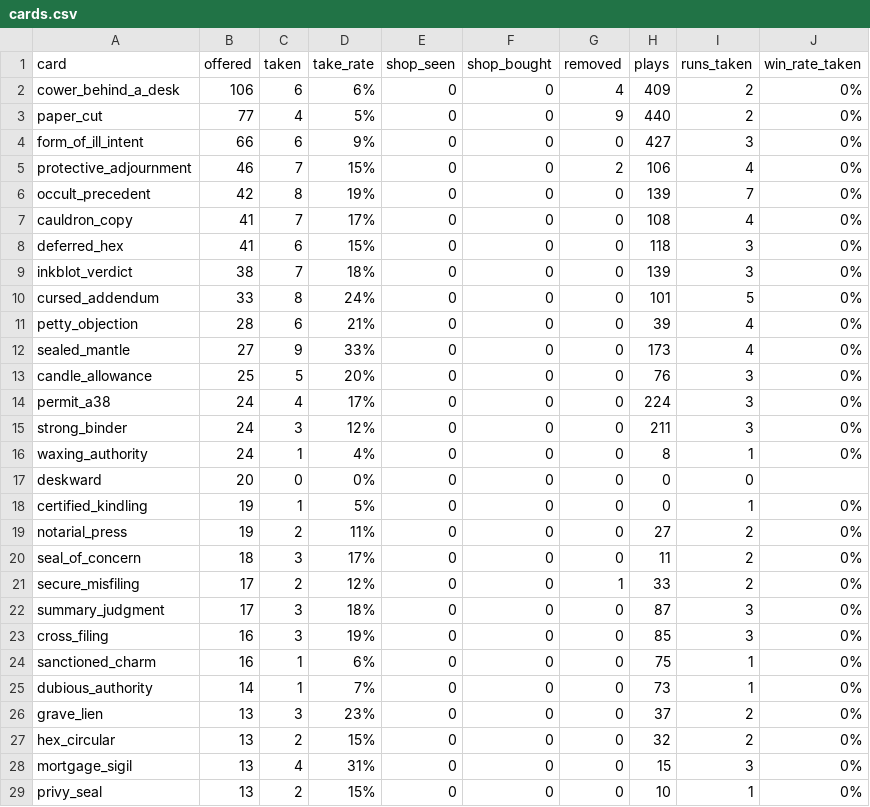
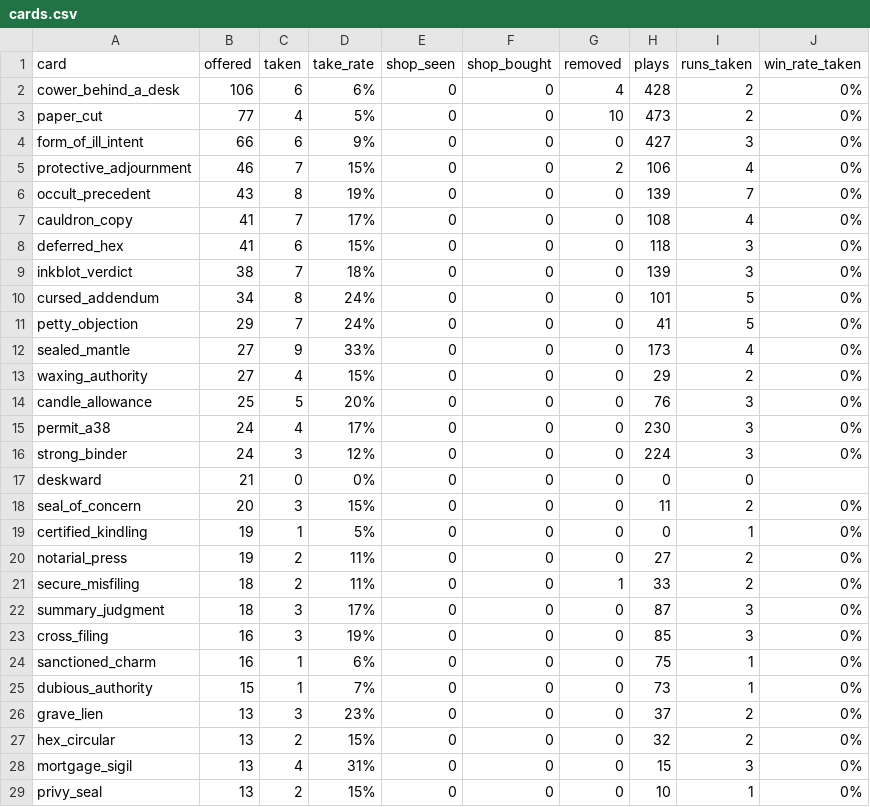
Before and after one commit to Paranoidgrinch/bnb-runs, a CSV file: reports/cards.csv, drawn as a sheet; only a part is shown; the diff covers the shown part only.

```diff
--- a/reports/cards.csv
+++ b/reports/cards.csv
@@ -1,7 +1,7 @@
 card,offered,taken,take_rate,shop_seen,shop_bought,removed,plays,runs_taken,win_rate_taken
-cower_behind_a_desk,106,6,6%,0,0,4,409,2,0%
-paper_cut,77,4,5%,0,0,9,440,2,0%
+cower_behind_a_desk,106,6,6%,0,0,4,428,2,0%
+paper_cut,77,4,5%,0,0,10,473,2,0%
 form_of_ill_intent,66,6,9%,0,0,0,427,3,0%
 protective_adjournment,46,7,15%,0,0,2,106,4,0%
-occult_precedent,42,8,19%,0,0,0,139,7,0%
+occult_precedent,43,8,19%,0,0,0,139,7,0%
 cauldron_copy,41,7,17%,0,0,0,108,4,0%
@@ -9,18 +9,18 @@ deferred_hex,41,6,15%,0,0,0,118,3,0%
 inkblot_verdict,38,7,18%,0,0,0,139,3,0%
-cursed_addendum,33,8,24%,0,0,0,101,5,0%
-petty_objection,28,6,21%,0,0,0,39,4,0%
+cursed_addendum,34,8,24%,0,0,0,101,5,0%
+petty_objection,29,7,24%,0,0,0,41,5,0%
 sealed_mantle,27,9,33%,0,0,0,173,4,0%
+waxing_authority,27,4,15%,0,0,0,29,2,0%
 candle_allowance,25,5,20%,0,0,0,76,3,0%
-permit_a38,24,4,17%,0,0,0,224,3,0%
-strong_binder,24,3,12%,0,0,0,211,3,0%
-waxing_authority,24,1,4%,0,0,0,8,1,0%
-deskward,20,0,0%,0,0,0,0,0,
+permit_a38,24,4,17%,0,0,0,230,3,0%
+strong_binder,24,3,12%,0,0,0,224,3,0%
+deskward,21,0,0%,0,0,0,0,0,
+seal_of_concern,20,3,15%,0,0,0,11,2,0%
 certified_kindling,19,1,5%,0,0,0,0,1,0%
 notarial_press,19,2,11%,0,0,0,27,2,0%
-seal_of_concern,18,3,17%,0,0,0,11,2,0%
-secure_misfiling,17,2,12%,0,0,1,33,2,0%
-summary_judgment,17,3,18%,0,0,0,87,3,0%
+secure_misfiling,18,2,11%,0,0,1,33,2,0%
+summary_judgment,18,3,17%,0,0,0,87,3,0%
 cross_filing,16,3,19%,0,0,0,85,3,0%
 sanctioned_charm,16,1,6%,0,0,0,75,1,0%
-dubious_authority,14,1,7%,0,0,0,73,1,0%
+dubious_authority,15,1,7%,0,0,0,73,1,0%
 grave_lien,13,3,23%,0,0,0,37,2,0%
```
Also changed, not shown: 6 added rows, 6 removed rows and 2 edited cells elsewhere in this file, runs/index.csv, 4 other files.
